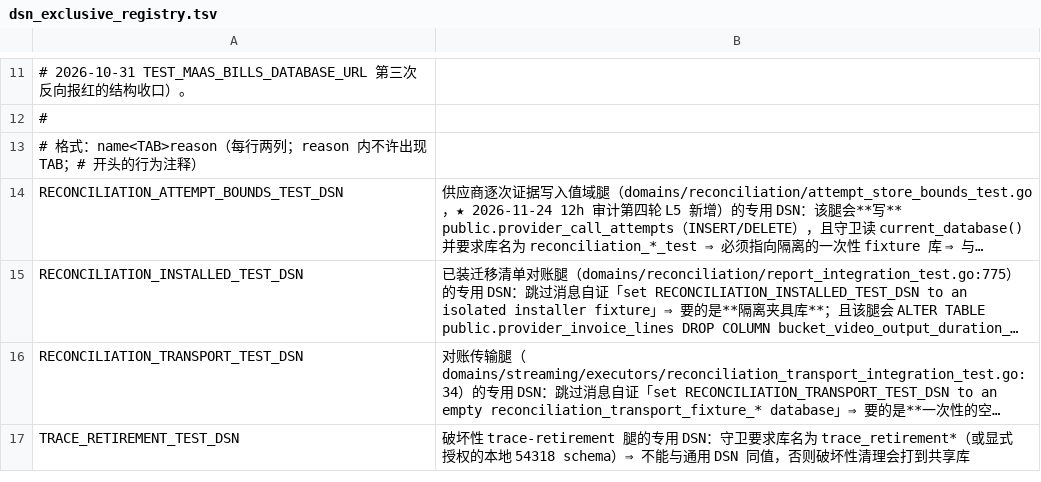
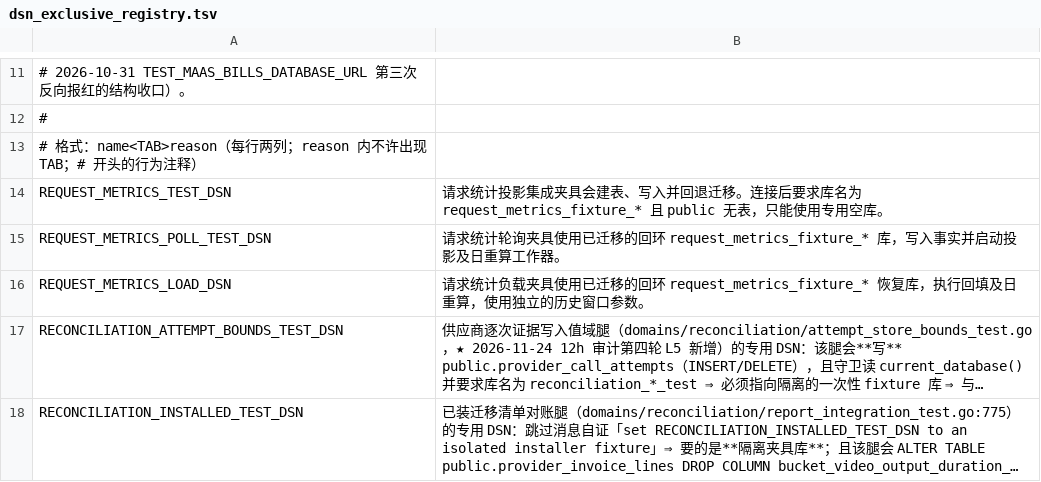
Before and after one commit to halfking/ai-native-gateway-core, a TSV file: scripts/audit/dsn_exclusive_registry.tsv, drawn as a sheet; only a part is shown, gaps mark what is left out; the shorter side is filled out with more unchanged rows; long unchanged cells end in …; the diff names each change by its address in the sheet, - before the commit and + after, or states it on an @@ line.

```diff
--- a/scripts/audit/dsn_exclusive_registry.tsv
+++ b/scripts/audit/dsn_exclusive_registry.tsv
+row 14: REQUEST_METRICS_TEST_DSN | 请求统计投影集成夹具会建表、写入并回退迁移。连接后要求库名为 request_metrics_fixture_* 且 public 无表，只能使用专用空库。
+row 15: REQUEST_METRICS_POLL_TEST_DSN | 请求统计轮询夹具使用已迁移的回环 request_metrics_fixture_* 库，写入事实并启动投影及日重算工作器。
+row 16: REQUEST_METRICS_LOAD_DSN | 请求统计负载夹具使用已迁移的回环 request_metrics_fixture_* 恢复库，执行回填及日重算，使用独立的历史窗口参数。
```
Also changed, not shown: scripts/audit/asset/db-object-expect.tsv, scripts/audit/asset/db-object-gap-ledger.tsv, 15 other files.
